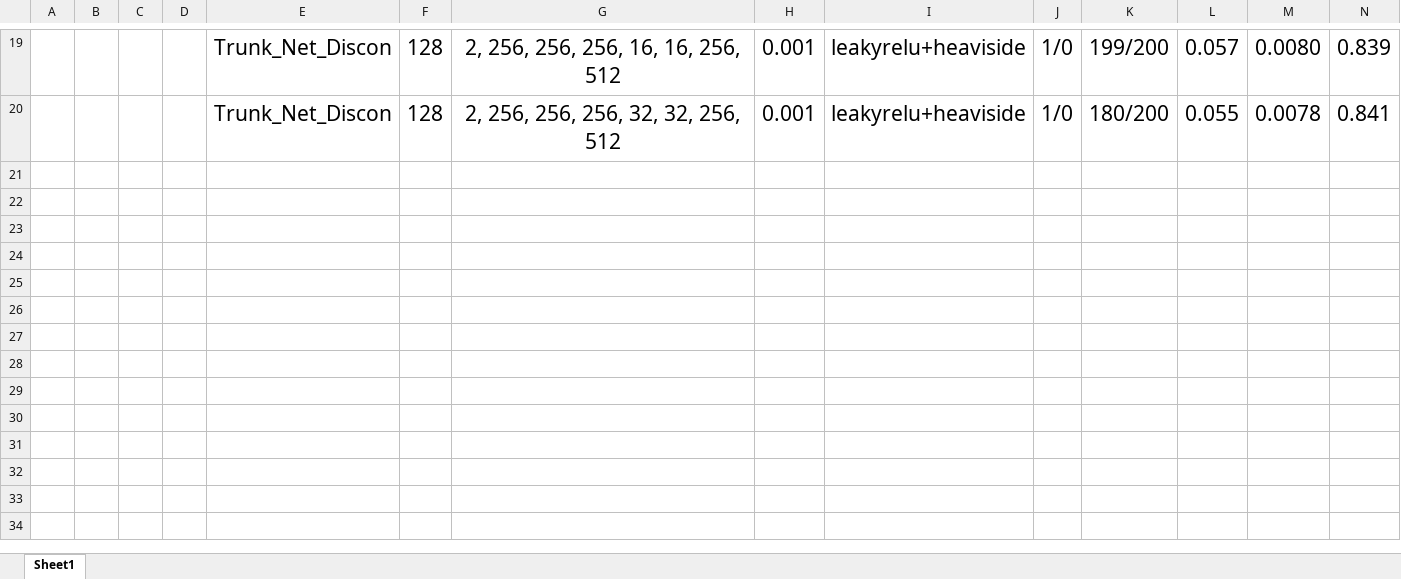
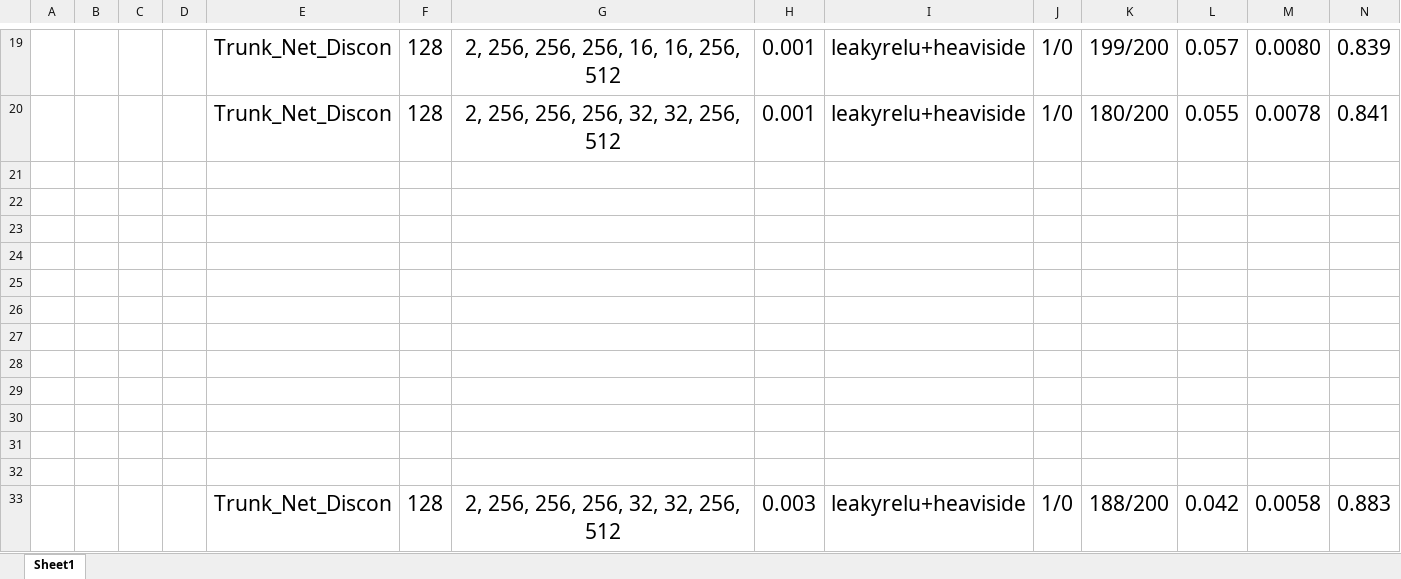
Before and after one commit to Gzkcoo/OpenFWI, an Excel workbook: experiment.xlsx, sheet Sheet1, drawn as a sheet; only a part is shown, gaps mark what is left out; values as stored, in another font and other column widths than the file's, no borders; the diff names each change by its address in the sheet, - before the commit and + after, or states it on an @@ line.

```diff
--- a/experiment.xlsx (sheet Sheet1)
+++ b/experiment.xlsx (sheet Sheet1)
+row 21: (empty)
+row 22: (empty)
+row 23: (empty)
+row 24: (empty)
+row 25: (empty)
+row 26: (empty)
+row 27: (empty)
+row 28: (empty)
+row 29: (empty)
+row 30: (empty)
+row 31: (empty)
+row 32: (empty)
+row 33:  |  |  |  | Trunk_Net_Discon | 128 | 2, 256, 256, 256, 32, 32, 256, 512 | 0.003 | leakyrelu+heaviside | 1/0 | 188/200 | 0.042 | 0.0058 | 0.883
```
Also changed, not shown: 1 other file.
